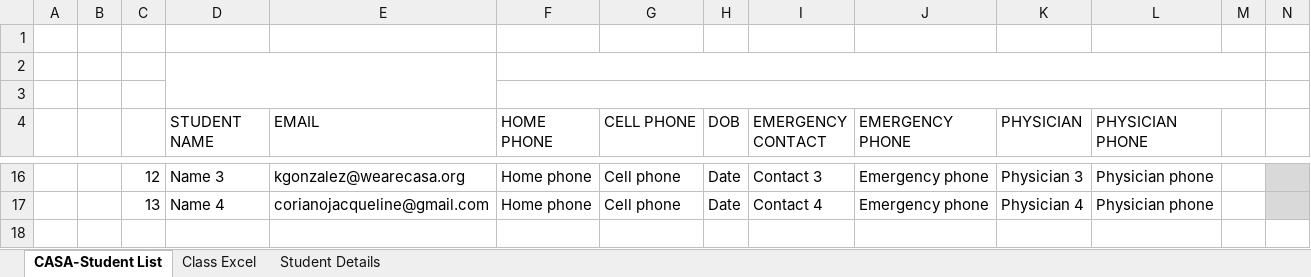
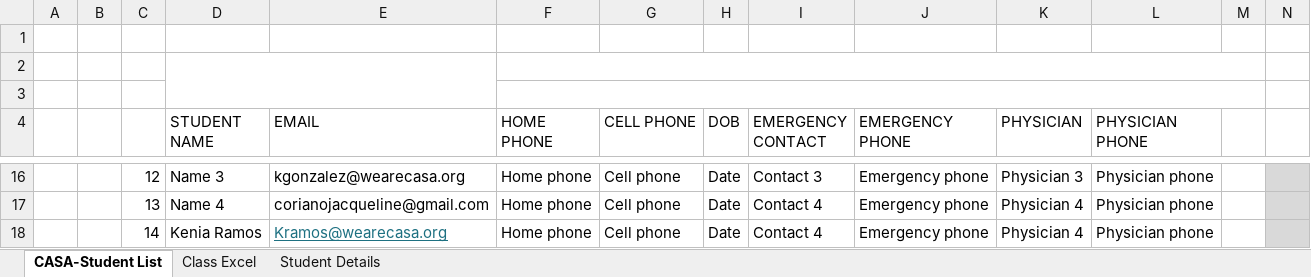
Before and after one commit to NSDevOps1/casa, an Excel workbook: Casa-Excel-Students.xlsx, sheet CASA-Student List, drawn as a sheet; only a part is shown, gaps mark what is left out; values as stored, in another font and other column widths than the file's, no borders; charts and pictures and table styles not drawn; the diff names each change by its address in the sheet, - before the commit and + after, or states it on an @@ line.

Commit message:
Add files via upload

```diff
--- a/Casa-Excel-Students.xlsx (sheet CASA-Student List)
+++ b/Casa-Excel-Students.xlsx (sheet CASA-Student List)
+row 18:  |  | 14 | Kenia Ramos | Kramos@wearecasa.org | Home phone | Cell phone | Date | Contact 4 | Emergency phone | Physician 4 | Physician phone
```
